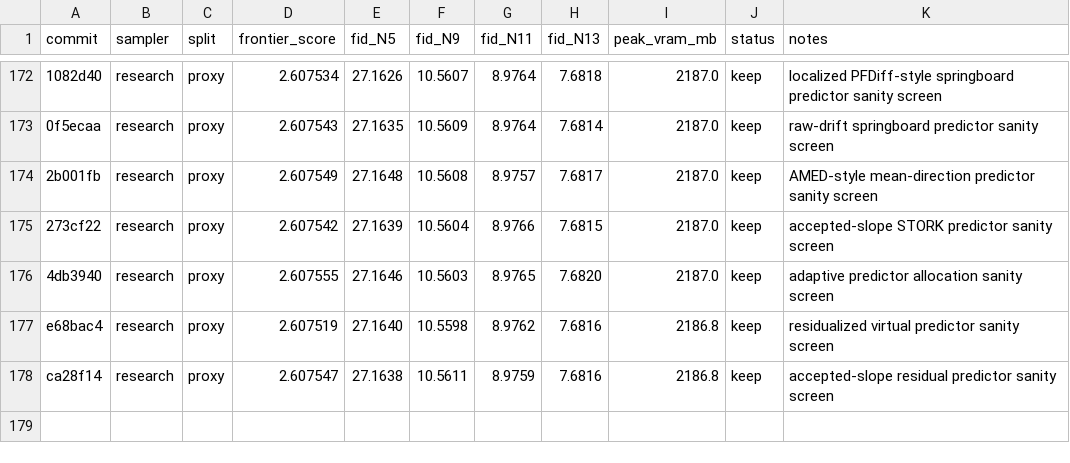
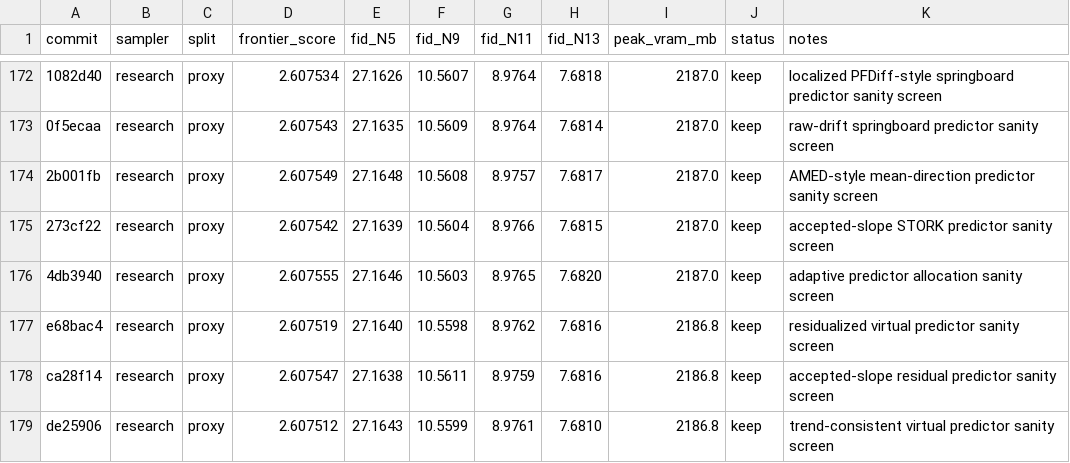
Before and after one commit to Colanora/improved-edm, a TSV file: results.tsv, drawn as a sheet; only a part is shown, gaps mark what is left out; the diff names each change by its address in the sheet, - before the commit and + after, or states it on an @@ line.

```diff
--- a/results.tsv
+++ b/results.tsv
+row 179: de25906 | research | proxy | 2.607512 | 27.1643 | 10.5599 | 8.9761 | 7.6810 | 2186.8 | keep | trend-consistent virtual predictor sanity screen
```
Also changed, not shown: experiment_reports.tsv, 2 other files.
